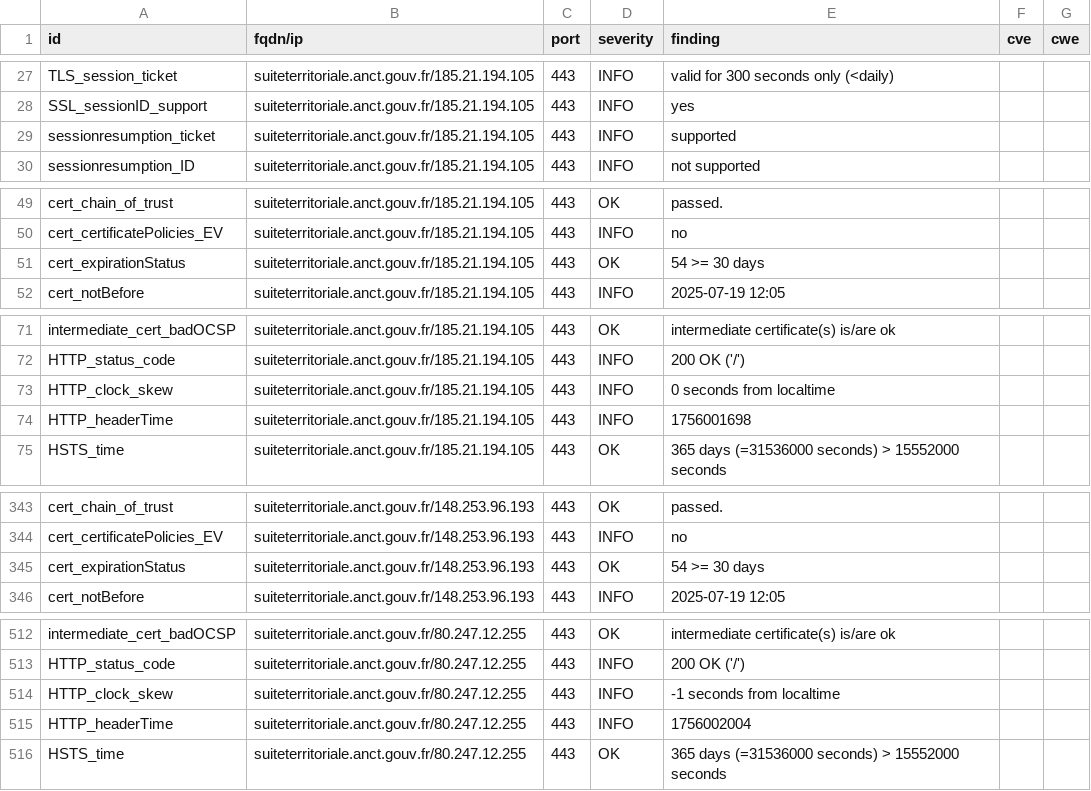
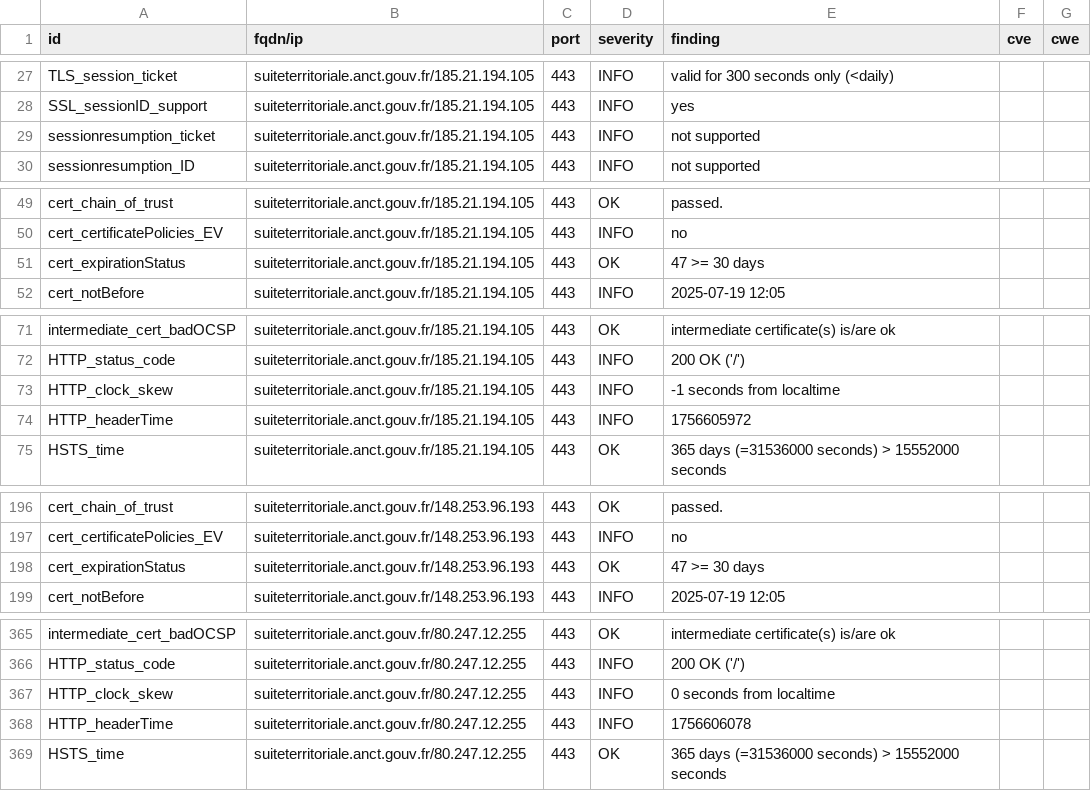
Before and after one commit to incubateur-territoires/dashlord, a CSV file: results/aHR0cHM6Ly9zdWl0ZXRlcnJpdG9yaWFsZS5hbmN0LmdvdXYuZnIv/testssl.csv, drawn as a sheet; only a part is shown, gaps mark what is left out; the diff covers the shown part only.

```diff
--- a/results/aHR0cHM6Ly9zdWl0ZXRlcnJpdG9yaWFsZS5hbmN0LmdvdXYuZnIv/testssl.csv
+++ b/results/aHR0cHM6Ly9zdWl0ZXRlcnJpdG9yaWFsZS5hbmN0LmdvdXYuZnIv/testssl.csv
@@ -28,3 +28,3 @@
 "SSL_sessionID_support","suiteterritoriale.anct.gouv.fr/185.21.194.105","443","INFO","yes","",""
-"sessionresumption_ticket","suiteterritoriale.anct.gouv.fr/185.21.194.105","443","INFO","supported","",""
+"sessionresumption_ticket","suiteterritoriale.anct.gouv.fr/185.21.194.105","443","INFO","not supported","",""
 "sessionresumption_ID","suiteterritoriale.anct.gouv.fr/185.21.194.105","443","INFO","not supported","",""
@@ -50,3 +50,3 @@
 "cert_certificatePolicies_EV","suiteterritoriale.anct.gouv.fr/185.21.194.105","443","INFO","no","",""
-"cert_expirationStatus","suiteterritoriale.anct.gouv.fr/185.21.194.105","443","OK","54 >= 30 days","",""
+"cert_expirationStatus","suiteterritoriale.anct.gouv.fr/185.21.194.105","443","OK","47 >= 30 days","",""
 "cert_notBefore","suiteterritoriale.anct.gouv.fr/185.21.194.105","443","INFO","2025-07-19 12:05","",""
@@ -72,4 +72,4 @@
 "HTTP_status_code","suiteterritoriale.anct.gouv.fr/185.21.194.105","443","INFO","200 OK ('/')","",""
-"HTTP_clock_skew","suiteterritoriale.anct.gouv.fr/185.21.194.105","443","INFO","0 seconds from localtime","",""
-"HTTP_headerTime","suiteterritoriale.anct.gouv.fr/185.21.194.105","443","INFO","1756001698","",""
+"HTTP_clock_skew","suiteterritoriale.anct.gouv.fr/185.21.194.105","443","INFO","-1 seconds from localtime","",""
+"HTTP_headerTime","suiteterritoriale.anct.gouv.fr/185.21.194.105","443","INFO","1756605972","",""
 "HSTS_time","suiteterritoriale.anct.gouv.fr/185.21.194.105","443","OK","365 days (=31536000 seconds) > 15552000 seconds","",""
@@ -344,3 +197,3 @@
 "cert_certificatePolicies_EV","suiteterritoriale.anct.gouv.fr/148.253.96.193","443","INFO","no","",""
-"cert_expirationStatus","suiteterritoriale.anct.gouv.fr/148.253.96.193","443","OK","54 >= 30 days","",""
+"cert_expirationStatus","suiteterritoriale.anct.gouv.fr/148.253.96.193","443","OK","47 >= 30 days","",""
 "cert_notBefore","suiteterritoriale.anct.gouv.fr/148.253.96.193","443","INFO","2025-07-19 12:05","",""
@@ -513,4 +366,4 @@
 "HTTP_status_code","suiteterritoriale.anct.gouv.fr/80.247.12.255","443","INFO","200 OK ('/')","",""
-"HTTP_clock_skew","suiteterritoriale.anct.gouv.fr/80.247.12.255","443","INFO","-1 seconds from localtime","",""
-"HTTP_headerTime","suiteterritoriale.anct.gouv.fr/80.247.12.255","443","INFO","1756002004","",""
+"HTTP_clock_skew","suiteterritoriale.anct.gouv.fr/80.247.12.255","443","INFO","0 seconds from localtime","",""
+"HTTP_headerTime","suiteterritoriale.anct.gouv.fr/80.247.12.255","443","INFO","1756606078","",""
 "HSTS_time","suiteterritoriale.anct.gouv.fr/80.247.12.255","443","OK","365 days (=31536000 seconds) > 15552000 seconds","",""
```
Also changed, not shown: 2 added rows, 2 removed rows, 145 moved rows and 2 edited cells elsewhere in this file, 8 other files.
